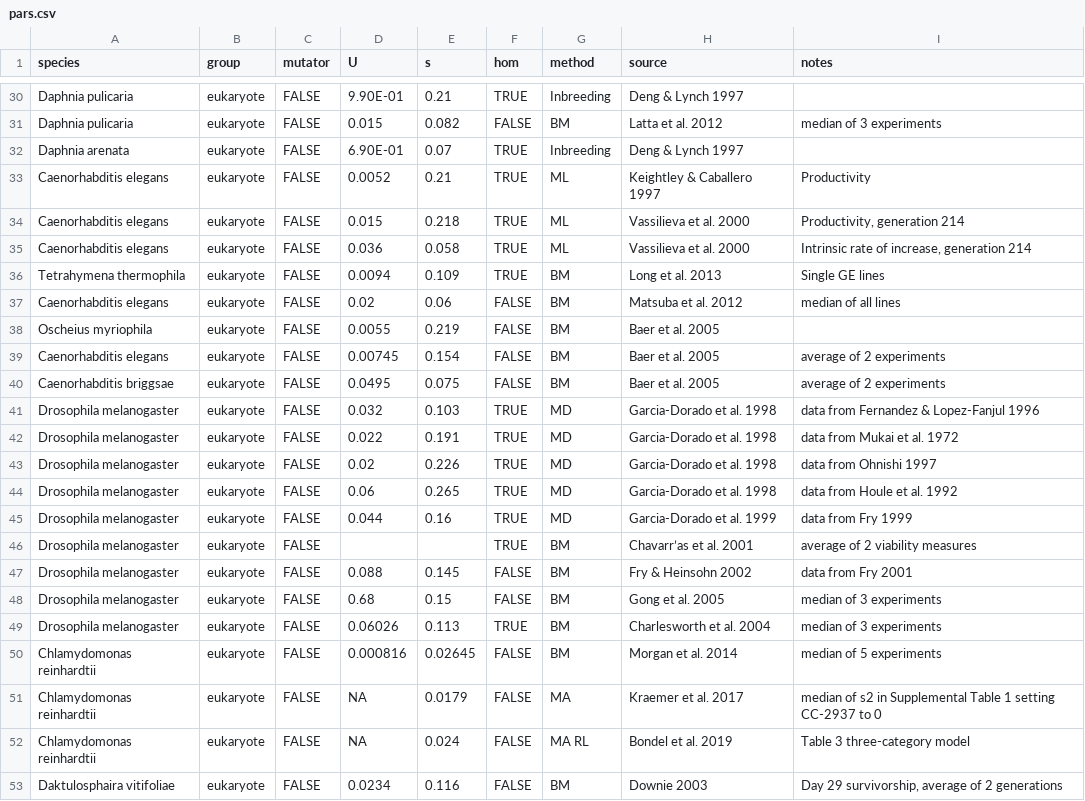
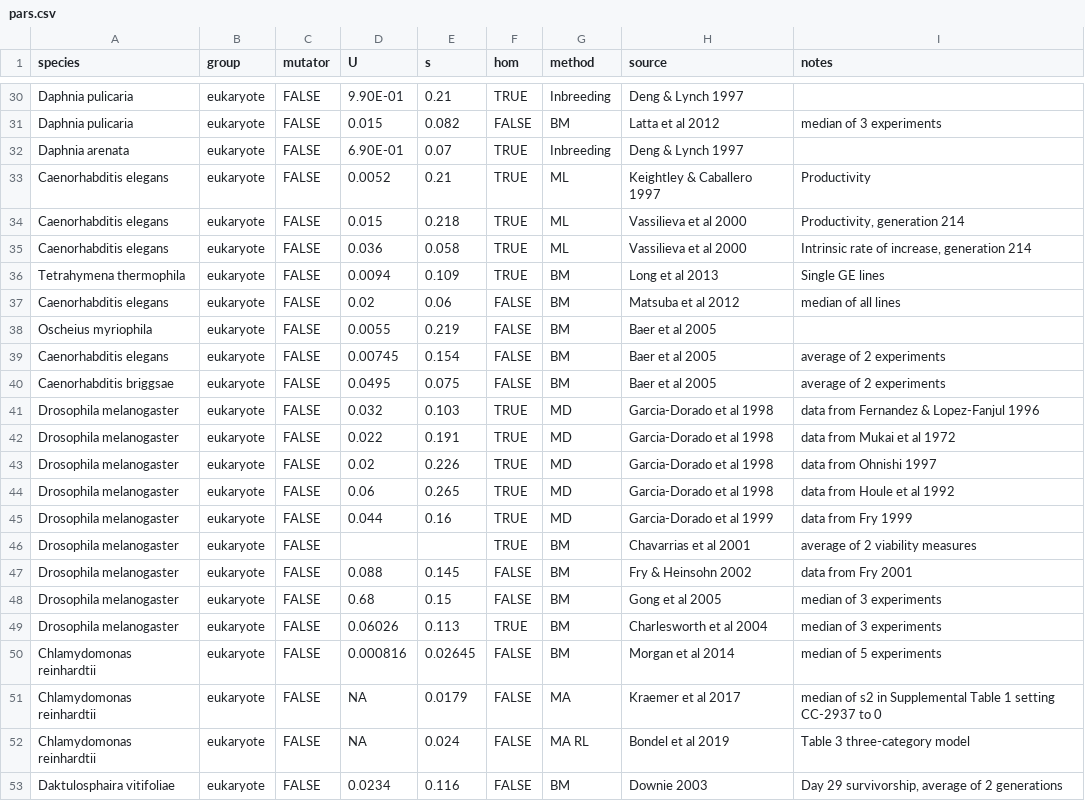
Before and after one commit to rbazev/doomed, a CSV file: data/pars.csv, drawn as a sheet; only a part is shown, gaps mark what is left out; the diff covers the shown part only; the diff names each change by its address in the sheet, - before the commit and + after, or states it on an @@ line.

```diff
--- a/data/pars.csv
+++ b/data/pars.csv
-H31 (source): Latta et al. 2012
+H31 (source): Latta et al 2012
-H34:H35 (source): Vassilieva et al. 2000
+H34:H35 (source): Vassilieva et al 2000
-H36 (source): Long et al. 2013
+H36 (source): Long et al 2013
-H37 (source): Matsuba et al. 2012
+H37 (source): Matsuba et al 2012
-H38:H40 (source): Baer et al. 2005
+H38:H40 (source): Baer et al 2005
-H41:H44 (source): Garcia-Dorado et al. 1998
+H41:H44 (source): Garcia-Dorado et al 1998
-I42 (notes): data from Mukai et al. 1972
+I42 (notes): data from Mukai et al 1972
-I44 (notes): data from Houle et al. 1992
+I44 (notes): data from Houle et al 1992
-H45 (source): Garcia-Dorado et al. 1999
+H45 (source): Garcia-Dorado et al 1999
-H46 (source): Chavarr’as et al. 2001
+H46 (source): Chavarrias et al 2001
-H48 (source): Gong et al. 2005
+H48 (source): Gong et al 2005
-H49 (source): Charlesworth et al. 2004
+H49 (source): Charlesworth et al 2004
-H50 (source): Morgan et al. 2014
+H50 (source): Morgan et al 2014
-H51 (source): Kraemer et al. 2017
+H51 (source): Kraemer et al 2017
-H52 (source): Bondel et al. 2019
+H52 (source): Bondel et al 2019
```
Also changed, not shown: 21 edited cells elsewhere in this file.
